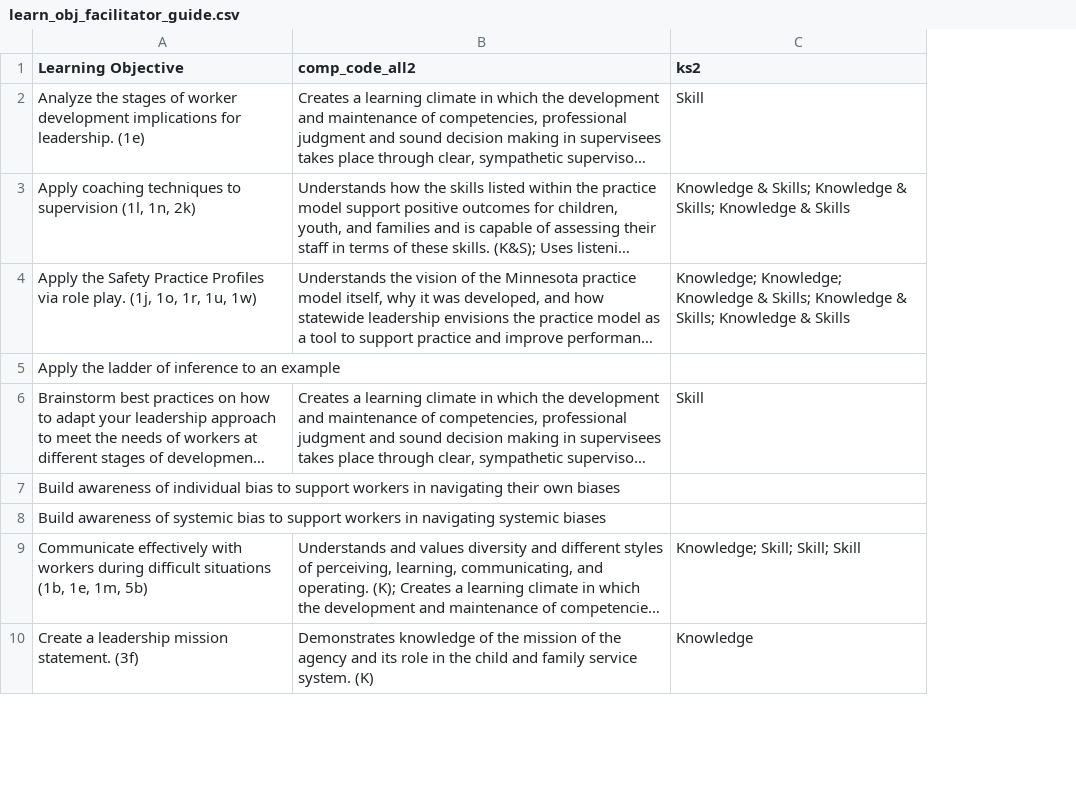
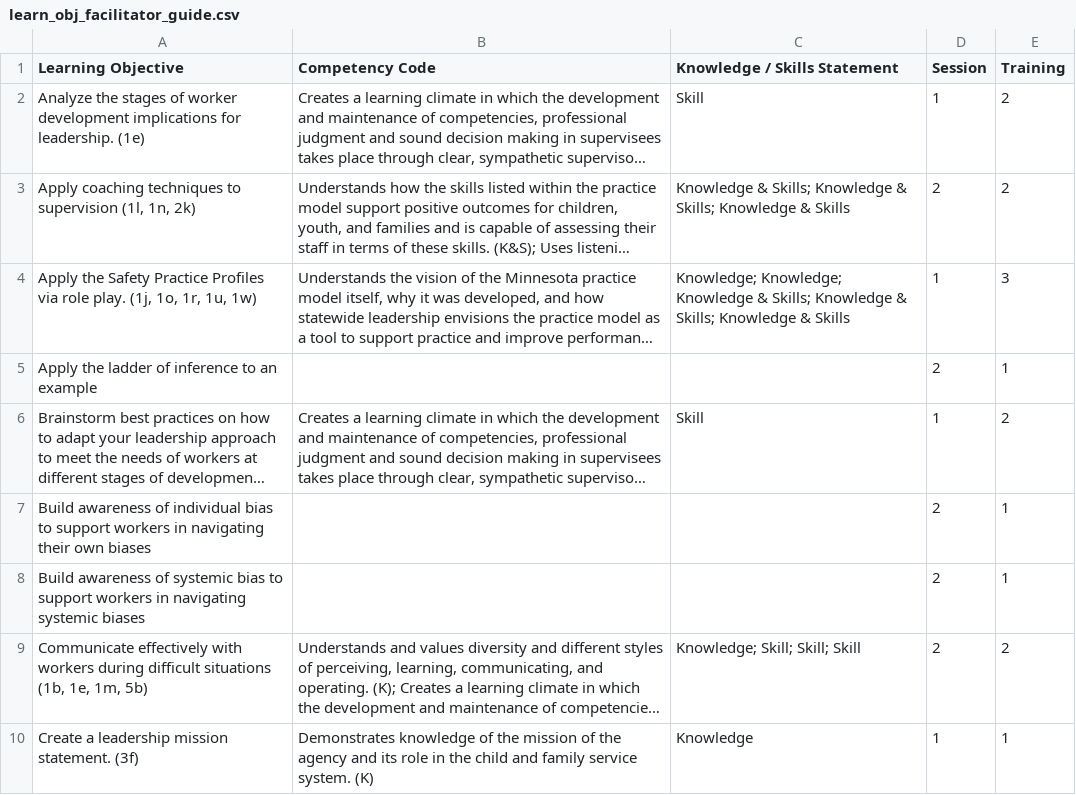
Before and after one commit to torra034-svg/Text-Mining, a CSV file: MNCWTA/New Supervisor Assessment/Exports/learn_obj_facilitator_guide.csv, drawn as a sheet; only a part is shown; long unchanged cells end in …; the diff names each change by its address in the sheet, - before the commit and + after, or states it on an @@ line.

Commit message:
merge original columns like training and session, rename columns for professionalism (e.g ks2 --> knowledge and skills)

```diff
--- a/MNCWTA/New Supervisor Assessment/Exports/learn_obj_facilitator_guide.csv
+++ b/MNCWTA/New Supervisor Assessment/Exports/learn_obj_facilitator_guide.csv
+column D (Session), rows 2-10: 1 | 2 | 1 | 2 | 1 | 2 | 2 | 2 | 1
+column E (Training), rows 2-10: 2 | 2 | 3 | 1 | 2 | 1 | 1 | 2 | 1
-B1: comp_code_all2
+B1: Competency Code
-C1: ks2
+C1: Knowledge / Skills Statement
```
Also changed, not shown: 3 other files.
